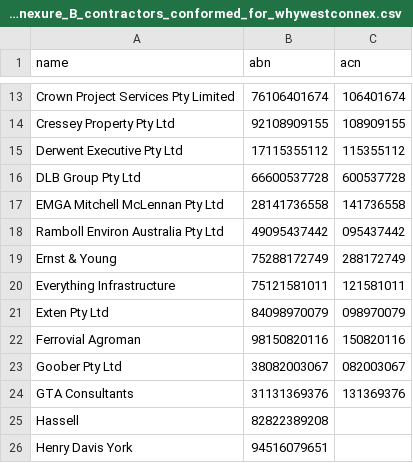
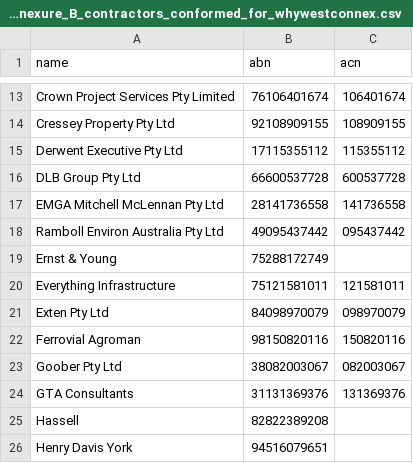
Before and after one commit to equivalentideas/wc-profiteers, a CSV file: data/2015-10-11_Annexure_B_contractors_conformed_for_whywestconnex.csv, drawn as a sheet; only a part is shown, gaps mark what is left out.

Commit message:
Remove acn from company that doesn't have one

```diff
--- a/data/2015-10-11_Annexure_B_contractors_conformed_for_whywestconnex.csv
+++ b/data/2015-10-11_Annexure_B_contractors_conformed_for_whywestconnex.csv
@@ -18,3 +18,3 @@ EMGA Mitchell McLennan Pty Ltd,28141736558,141736558
 Ramboll Environ Australia Pty Ltd,49095437442,095437442
-Ernst & Young,75288172749,288172749
+Ernst & Young,75288172749,
 Everything Infrastructure,75121581011,121581011
```
